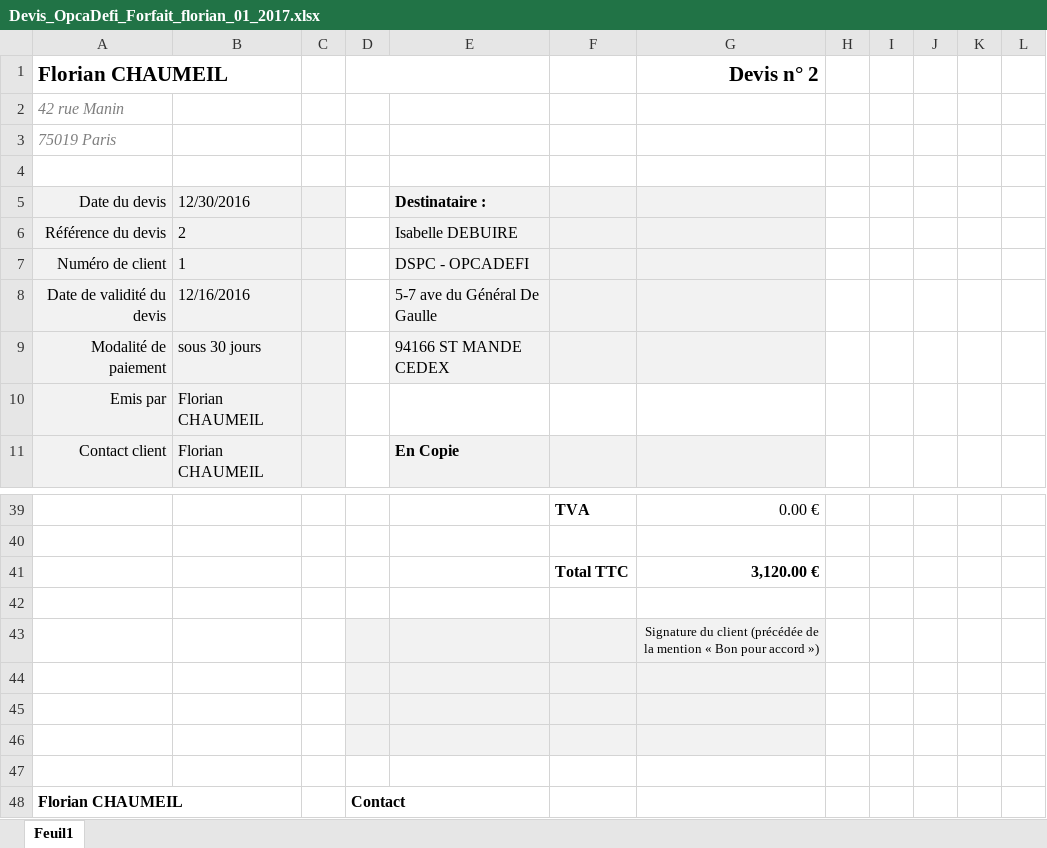
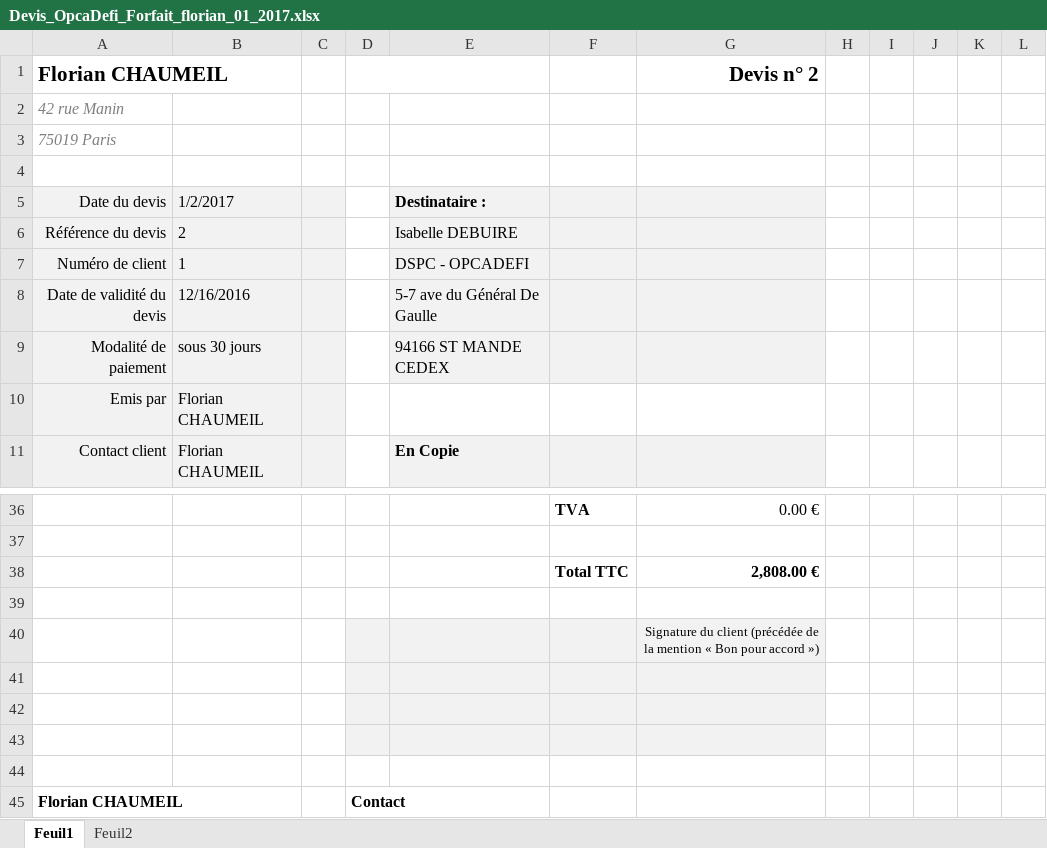
Before and after one commit to fchaumeil/documents, an Excel workbook: devis/Devis_OpcaDefi_Forfait_florian_01_2017.xlsx, sheet Feuil1, drawn as a sheet; only a part is shown, gaps mark what is left out; values as stored, in another font and other column widths than the file's, no borders; addresses are those after the commit; the diff covers the shown part only; the diff names each change by its address in the sheet, - before the commit and + after, or states it on an @@ line.

Commit message:
Devis_OpcaDefi_Forfait_florian_01_2017.pdf envoyé

```diff
--- a/devis/Devis_OpcaDefi_Forfait_florian_01_2017.xlsx (sheet Feuil1)
+++ b/devis/Devis_OpcaDefi_Forfait_florian_01_2017.xlsx (sheet Feuil1)
+sheet tab: Feuil2
-B5: 12/30/2016
+B5: 1/2/2017
-G38: 3,120.00 €
+G38: 2,808.00 €
```
Also changed, not shown: 1 added row, 4 removed rows and 15 edited cells elsewhere in this sheet, formulas that keep their value.
